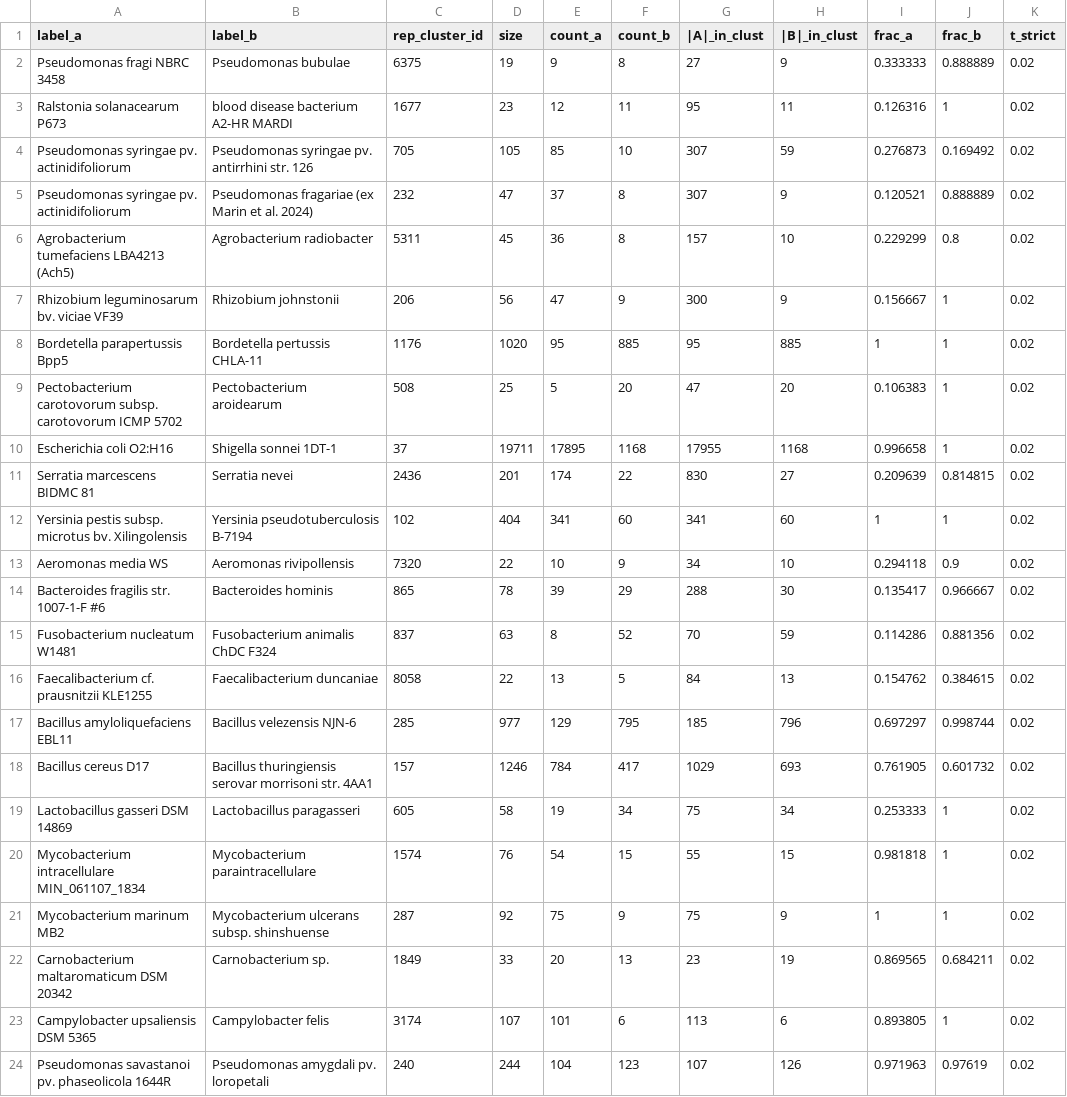
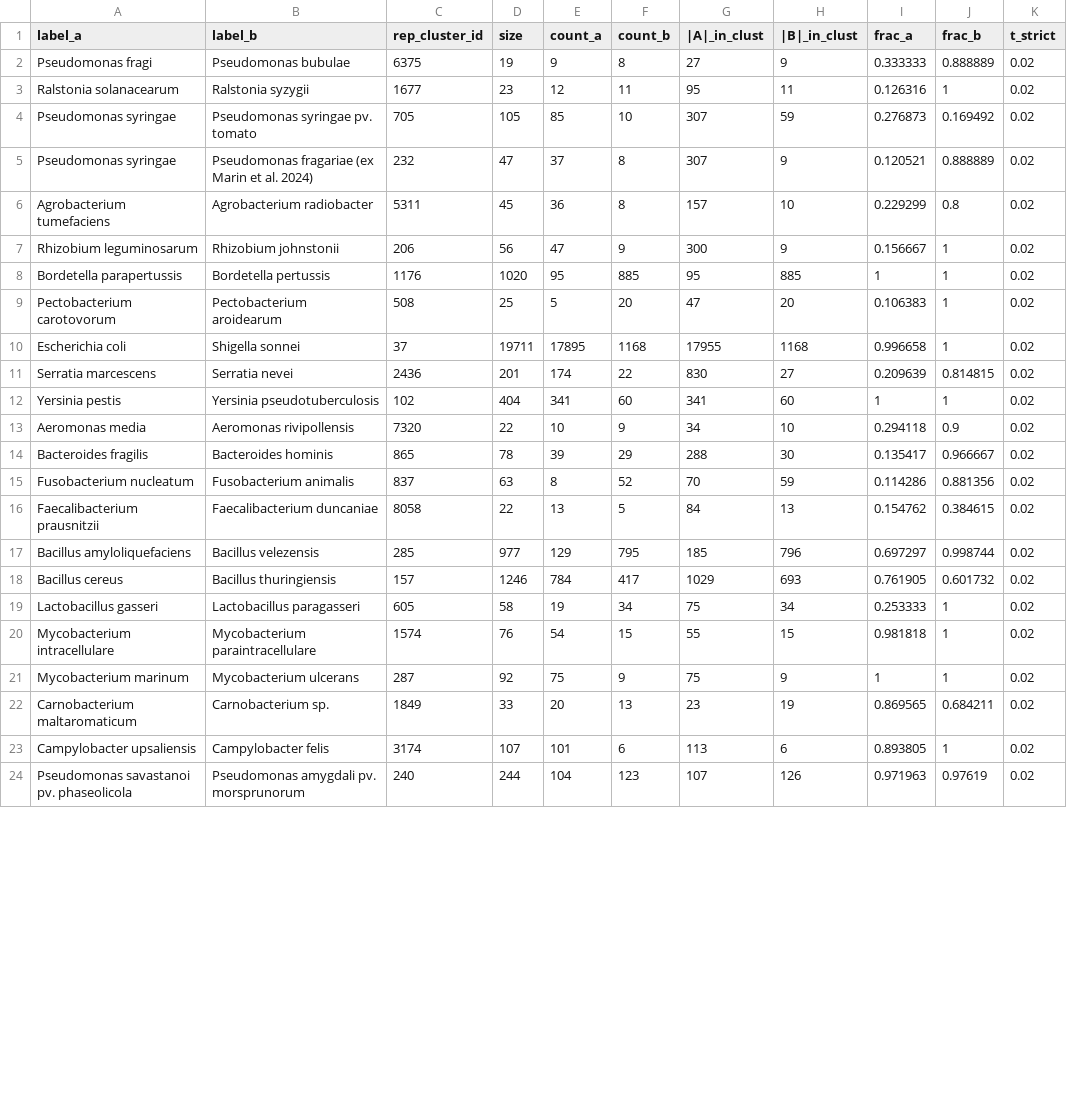
Before and after one commit to RabbitBio/RabbitTClust, a TSV file: discovery/species.potential_merge.tsv, drawn as a sheet; only a part is shown; the diff covers the shown part only; the diff names each change by its address in the sheet, - before the commit and + after, or states it on an @@ line.

Commit message:
fix the name with true species tax name

```diff
--- a/discovery/species.potential_merge.tsv
+++ b/discovery/species.potential_merge.tsv
-A2 (label_a): Pseudomonas fragi NBRC 3458
+A2 (label_a): Pseudomonas fragi
-A3 (label_a): Ralstonia solanacearum P673
+A3 (label_a): Ralstonia solanacearum
-B3 (label_b): blood disease bacterium A2-HR MARDI
+B3 (label_b): Ralstonia syzygii
-A4:A5 (label_a): Pseudomonas syringae pv. actinidifoliorum
+A4:A5 (label_a): Pseudomonas syringae
-B4 (label_b): Pseudomonas syringae pv. antirrhini str. 126
+B4 (label_b): Pseudomonas syringae pv. tomato
-A6 (label_a): Agrobacterium tumefaciens LBA4213 (Ach5)
+A6 (label_a): Agrobacterium tumefaciens
-A7 (label_a): Rhizobium leguminosarum bv. viciae VF39
+A7 (label_a): Rhizobium leguminosarum
-A8 (label_a): Bordetella parapertussis Bpp5
+A8 (label_a): Bordetella parapertussis
-B8 (label_b): Bordetella pertussis CHLA-11
+B8 (label_b): Bordetella pertussis
-A9 (label_a): Pectobacterium carotovorum subsp. carotovorum ICMP 5702
+A9 (label_a): Pectobacterium carotovorum
-A10 (label_a): Escherichia coli O2:H16
+A10 (label_a): Escherichia coli
-B10 (label_b): Shigella sonnei 1DT-1
+B10 (label_b): Shigella sonnei
-A11 (label_a): Serratia marcescens BIDMC 81
+A11 (label_a): Serratia marcescens
-A12 (label_a): Yersinia pestis subsp. microtus bv. Xilingolensis
+A12 (label_a): Yersinia pestis
-B12 (label_b): Yersinia pseudotuberculosis B-7194
+B12 (label_b): Yersinia pseudotuberculosis
-A13 (label_a): Aeromonas media WS
+A13 (label_a): Aeromonas media
-A14 (label_a): Bacteroides fragilis str. 1007-1-F #6
+A14 (label_a): Bacteroides fragilis
-A15 (label_a): Fusobacterium nucleatum W1481
+A15 (label_a): Fusobacterium nucleatum
-B15 (label_b): Fusobacterium animalis ChDC F324
+B15 (label_b): Fusobacterium animalis
-A16 (label_a): Faecalibacterium cf. prausnitzii KLE1255
+A16 (label_a): Faecalibacterium prausnitzii
-A17 (label_a): Bacillus amyloliquefaciens EBL11
+A17 (label_a): Bacillus amyloliquefaciens
-B17 (label_b): Bacillus velezensis NJN-6
+B17 (label_b): Bacillus velezensis
-A18 (label_a): Bacillus cereus D17
+A18 (label_a): Bacillus cereus
-B18 (label_b): Bacillus thuringiensis serovar morrisoni str. 4AA1
+B18 (label_b): Bacillus thuringiensis
-A19 (label_a): Lactobacillus gasseri DSM 14869
+A19 (label_a): Lactobacillus gasseri
-A20 (label_a): Mycobacterium intracellulare MIN_061107_1834
+A20 (label_a): Mycobacterium intracellulare
-A21 (label_a): Mycobacterium marinum MB2
+A21 (label_a): Mycobacterium marinum
-B21 (label_b): Mycobacterium ulcerans subsp. shinshuense
+B21 (label_b): Mycobacterium ulcerans
-A22 (label_a): Carnobacterium maltaromaticum DSM 20342
+A22 (label_a): Carnobacterium maltaromaticum
-A23 (label_a): Campylobacter upsaliensis DSM 5365
+A23 (label_a): Campylobacter upsaliensis
-A24 (label_a): Pseudomonas savastanoi pv. phaseolicola 1644R
+A24 (label_a): Pseudomonas savastanoi pv. phaseolicola
-B24 (label_b): Pseudomonas amygdali pv. loropetali
+B24 (label_b): Pseudomonas amygdali pv. morsprunorum
```
Also changed, not shown: 21 edited cells elsewhere in this file, discovery/genus.potential_split.tsv, discovery/species.potential_split.tsv.
